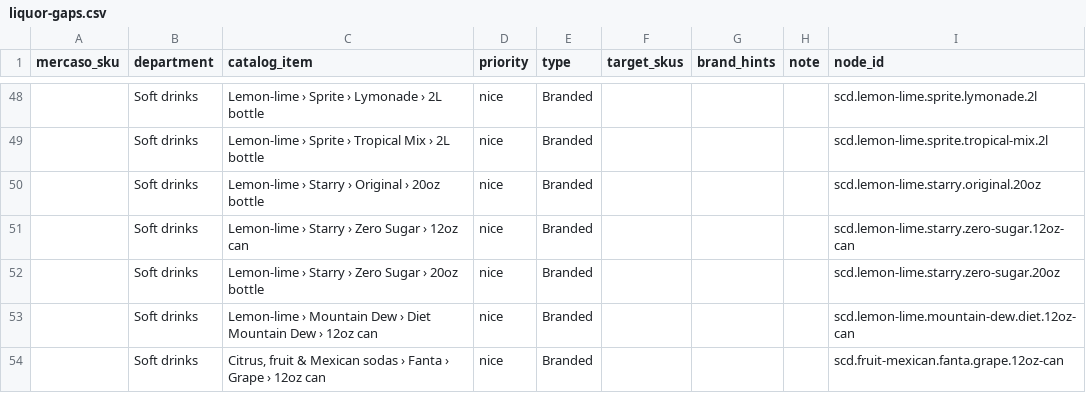
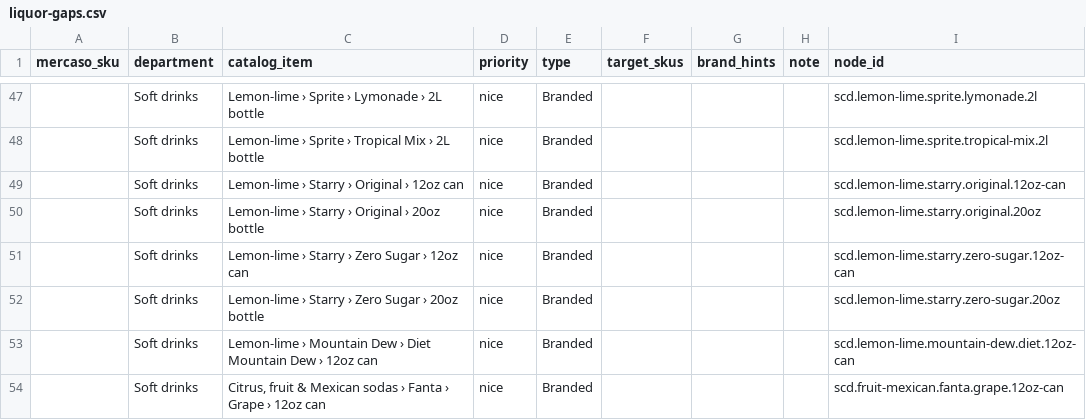
Before and after one commit to rickrangel-mer/mercaso-master-catalog, a CSV file: docs/review/liquor-gaps.csv, drawn as a sheet; only a part is shown, gaps mark what is left out; the diff covers the shown part only; the diff names each change by its address in the sheet, - before the commit and + after, or states it on an @@ line.

```diff
--- a/docs/review/liquor-gaps.csv
+++ b/docs/review/liquor-gaps.csv
+row 49:  | Soft drinks | Lemon-lime › Starry › Original › 12oz can | nice | Branded |  |  |  | scd.lemon-lime.starry.original.12oz-can
```
Also changed, not shown: 5 added rows and 11 removed rows elsewhere in this file, 12 other files.
